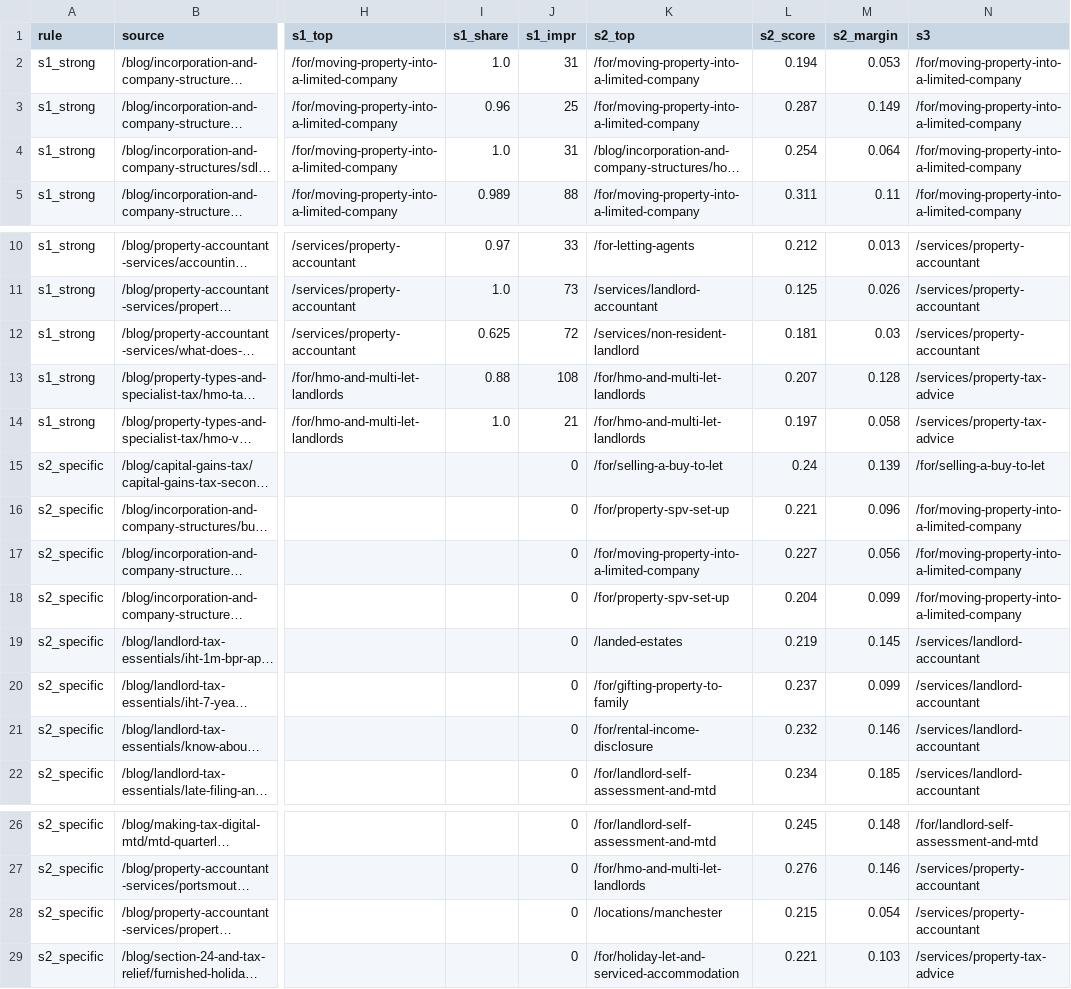
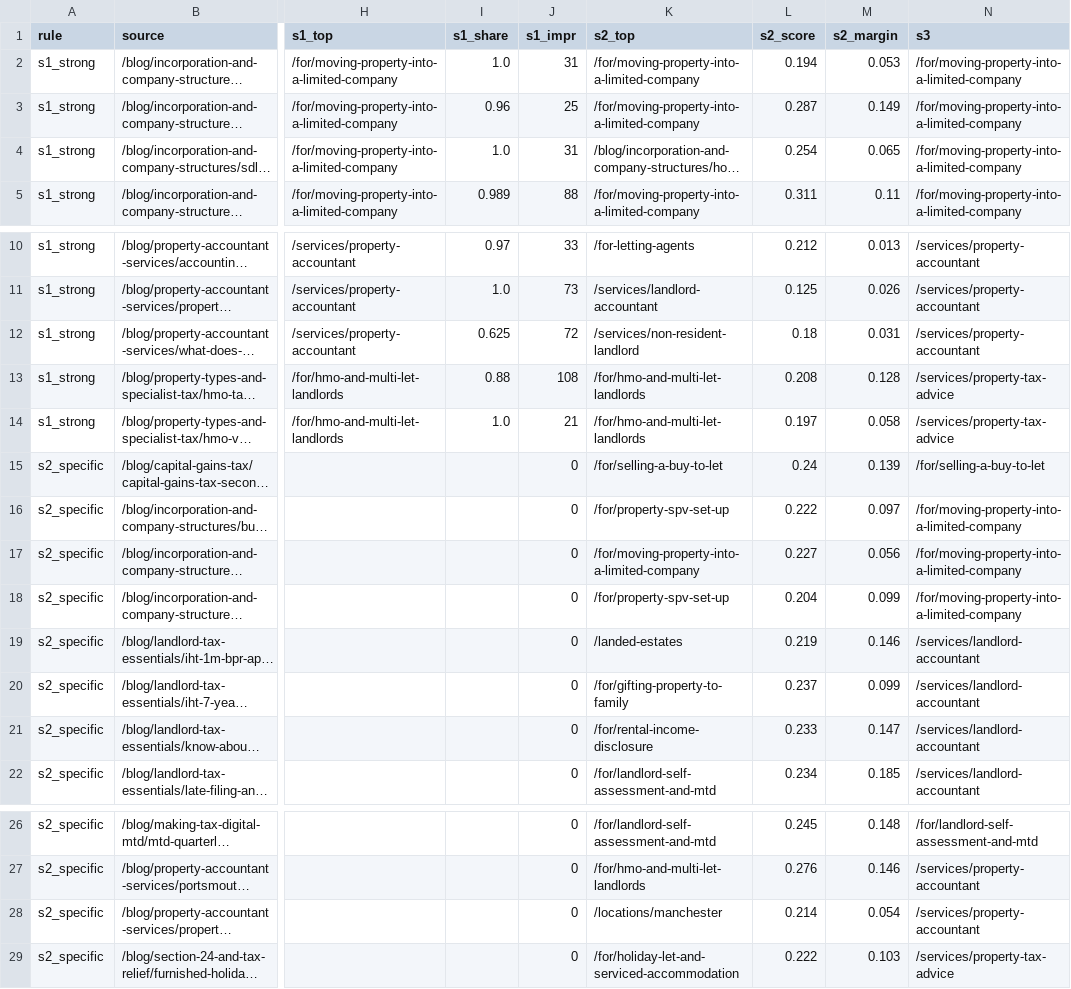
Before and after one commit to Jaymoo123/dentalfinancepartners.co.uk, a CSV file: docs/property/link_engine/2026-10-10/stages/10_auto_audit_sample.csv, drawn as a sheet; only a part is shown, gaps mark what is left out; long unchanged cells end in …; the diff names each change by its address in the sheet, - before the commit and + after, or states it on an @@ line.

```diff
--- a/docs/property/link_engine/2026-10-10/stages/10_auto_audit_sample.csv
+++ b/docs/property/link_engine/2026-10-10/stages/10_auto_audit_sample.csv
-M4 (s2_margin): 0.064
+M4 (s2_margin): 0.065
-L12 (s2_score): 0.181
+L12 (s2_score): 0.18
-M12 (s2_margin): 0.03
+M12 (s2_margin): 0.031
-L13 (s2_score): 0.207
+L13 (s2_score): 0.208
-L16 (s2_score): 0.221
+L16 (s2_score): 0.222
-M16 (s2_margin): 0.096
+M16 (s2_margin): 0.097
-M19 (s2_margin): 0.145
+M19 (s2_margin): 0.146
-L21 (s2_score): 0.232
+L21 (s2_score): 0.233
-M21 (s2_margin): 0.146
+M21 (s2_margin): 0.147
-L28 (s2_score): 0.215
+L28 (s2_score): 0.214
-L29 (s2_score): 0.221
+L29 (s2_score): 0.222
```
Also changed, not shown: docs/property/link_engine/2026-10-10/stages/11_budget.csv, 20 other files.
